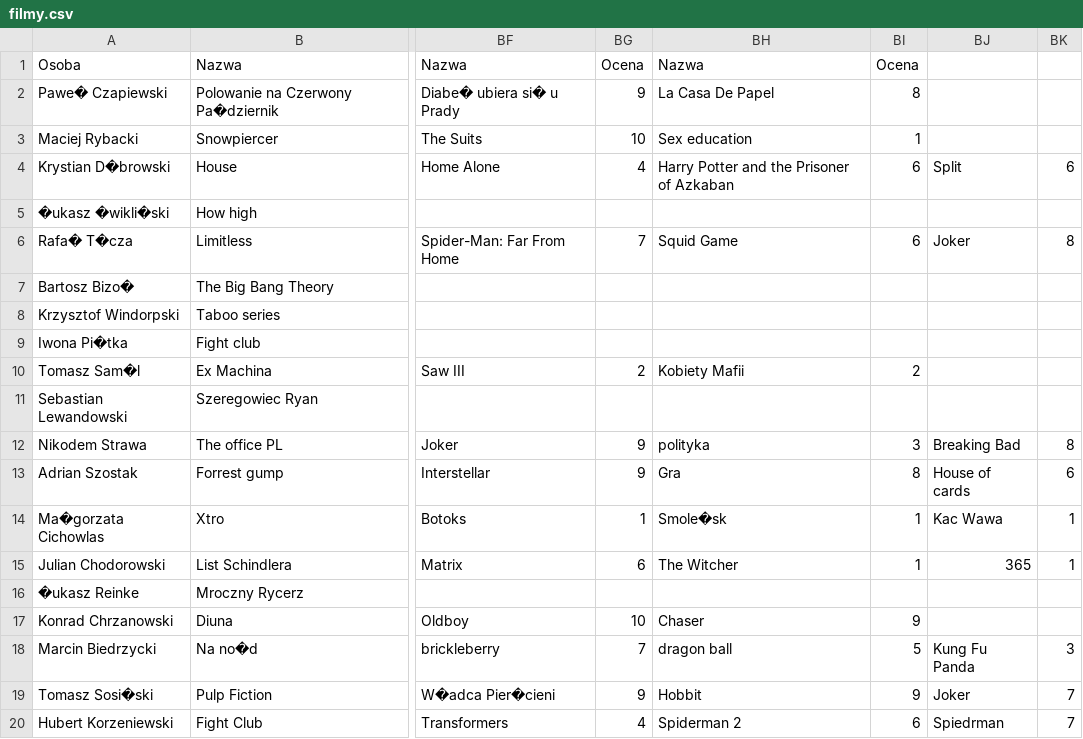
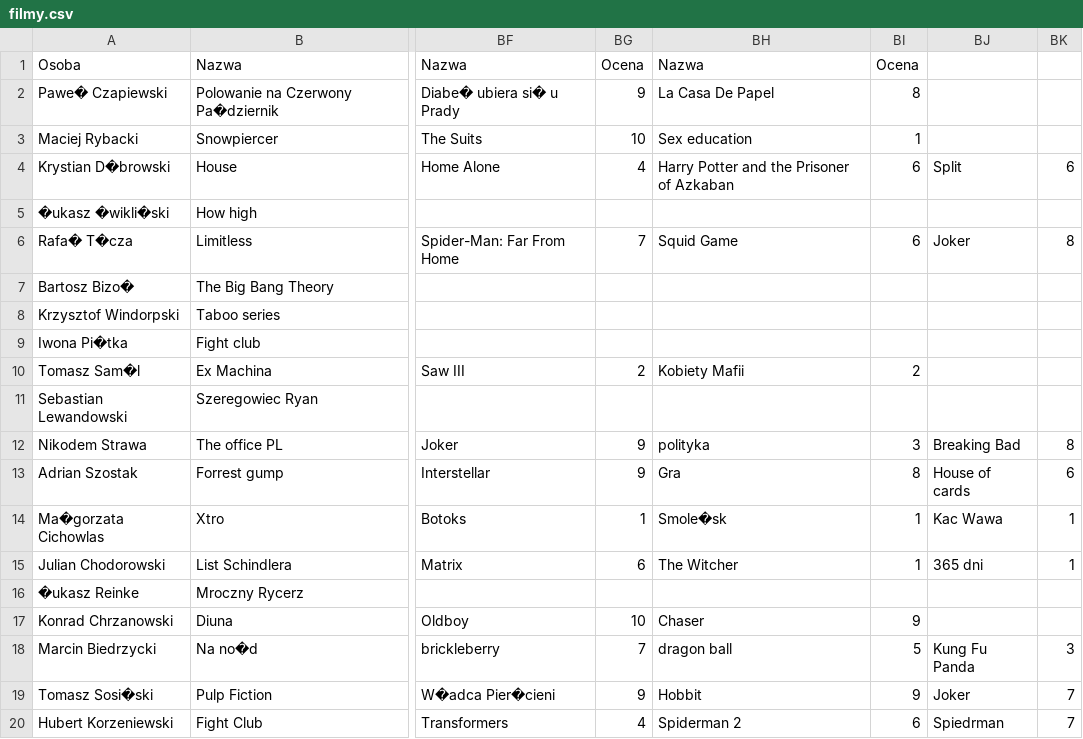
Before and after one commit to VerSus146/Class1NAI, a CSV file: Lab3/filmy.csv, drawn as a sheet; only a part is shown, gaps mark what is left out; the diff names each change by its address in the sheet, - before the commit and + after, or states it on an @@ line.

Commit message:
master - 365 dni fix

```diff
--- a/Lab3/filmy.csv
+++ b/Lab3/filmy.csv
-BJ15: 365
+BJ15: 365 dni
```
